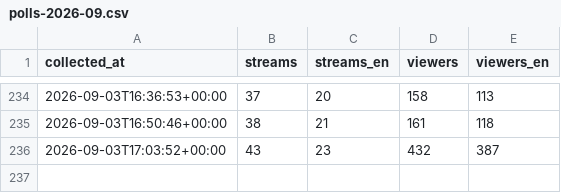
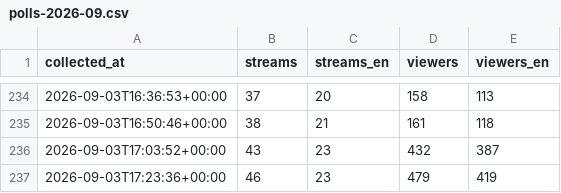
Before and after one commit to p3ppamig/StreamWatch, a CSV file: data/polls-2026-09.csv, drawn as a sheet; only a part is shown, gaps mark what is left out.

```diff
--- a/data/polls-2026-09.csv
+++ b/data/polls-2026-09.csv
@@ -236 +236,2 @@ collected_at,streams,streams_en,viewers,viewers_en
 2026-09-03T17:03:52+00:00,43,23,432,387
+2026-09-03T17:23:36+00:00,46,23,479,419
```
Also changed, not shown: 1 other file.
